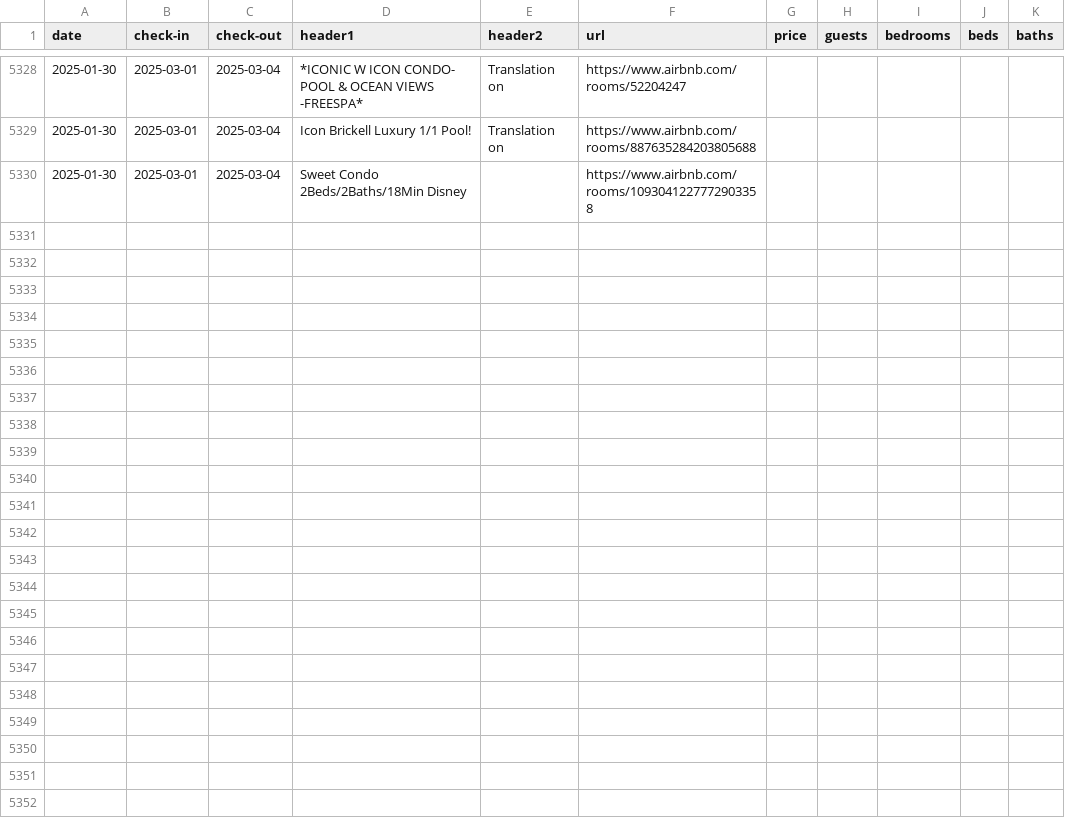
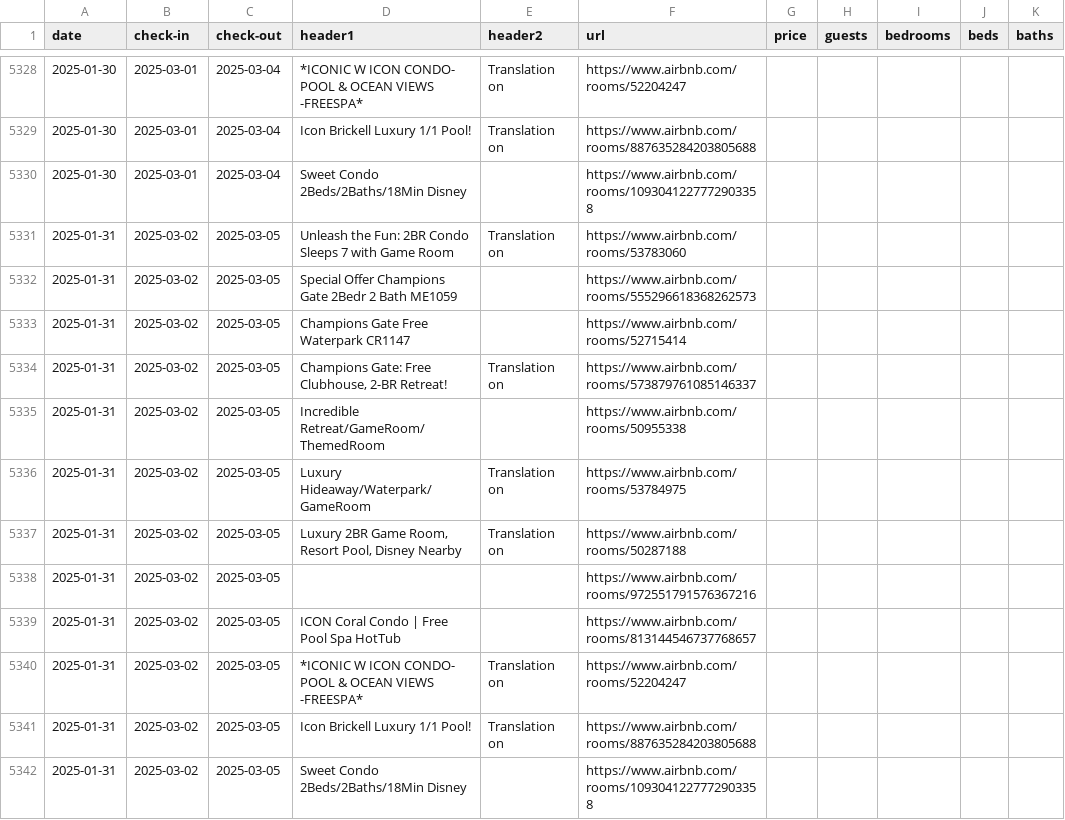
Before and after one commit to sebastianecheverrir/ScrapingAirbnb, a CSV file: PropertiesOrlando.csv, drawn as a sheet; only a part is shown, gaps mark what is left out.

Commit message:
updated csv file

```diff
--- a/PropertiesOrlando.csv
+++ b/PropertiesOrlando.csv
@@ -5330 +5330,13 @@ date,check-in,check-out,header1,header2,url,price,guests,bedrooms,beds,baths
 2025-01-30,2025-03-01,2025-03-04,Sweet Condo 2Beds/2Baths/18Min Disney,,https://www.airbnb.com/rooms/1093041227772903358,,,,,
+2025-01-31,2025-03-02,2025-03-05,Unleash the Fun: 2BR Condo Sleeps 7 with Game Room,Translation on,https://www.airbnb.com/rooms/53783060,,,,,
+2025-01-31,2025-03-02,2025-03-05,Special Offer Champions Gate 2Bedr 2 Bath ME1059,,https://www.airbnb.com/rooms/555296618368262573,,,,,
+2025-01-31,2025-03-02,2025-03-05,Champions Gate Free Waterpark CR1147,,https://www.airbnb.com/rooms/52715414,,,,,
+2025-01-31,2025-03-02,2025-03-05,"Champions Gate: Free Clubhouse, 2-BR Retreat!",Translation on,https://www.airbnb.com/rooms/573879761085146337,,,,,
+2025-01-31,2025-03-02,2025-03-05,Incredible Retreat/GameRoom/ThemedRoom,,https://www.airbnb.com/rooms/50955338,,,,,
+2025-01-31,2025-03-02,2025-03-05,Luxury Hideaway/Waterpark/GameRoom,Translation on,https://www.airbnb.com/rooms/53784975,,,,,
+2025-01-31,2025-03-02,2025-03-05,"Luxury 2BR Game Room, Resort Pool, Disney Nearby",Translation on,https://www.airbnb.com/rooms/50287188,,,,,
+2025-01-31,2025-03-02,2025-03-05,,,https://www.airbnb.com/rooms/972551791576367216,,,,,
+2025-01-31,2025-03-02,2025-03-05,ICON Coral Condo | Free Pool Spa HotTub,,https://www.airbnb.com/rooms/813144546737768657,,,,,
+2025-01-31,2025-03-02,2025-03-05,*ICONIC W ICON CONDO- POOL & OCEAN VIEWS -FREESPA*,Translation on,https://www.airbnb.com/rooms/52204247,,,,,
+2025-01-31,2025-03-02,2025-03-05,Icon Brickell Luxury 1/1 Pool!,Translation on,https://www.airbnb.com/rooms/887635284203805688,,,,,
+2025-01-31,2025-03-02,2025-03-05,Sweet Condo 2Beds/2Baths/18Min Disney,,https://www.airbnb.com/rooms/1093041227772903358,,,,,
```
